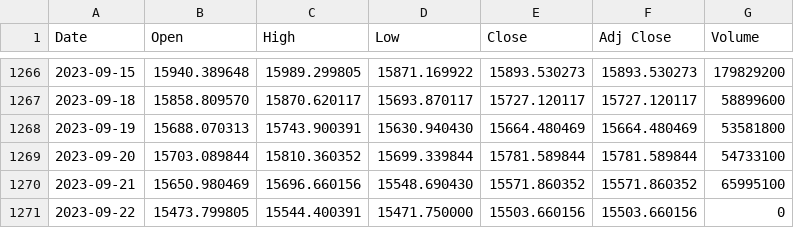
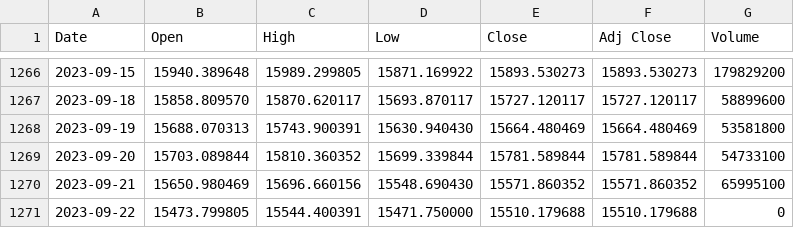
Before and after one commit to bautt/splunk4champions2, a CSV file: src/package/static/gdax_download.csv, drawn as a sheet; only a part is shown, gaps mark what is left out.

```diff
--- a/src/package/static/gdax_download.csv
+++ b/src/package/static/gdax_download.csv
@@ -1270,2 +1270,2 @@ Date,Open,High,Low,Close,Adj Close,Volume
 2023-09-21,15650.980469,15696.660156,15548.690430,15571.860352,15571.860352,65995100
-2023-09-22,15473.799805,15544.400391,15471.750000,15503.660156,15503.660156,0
+2023-09-22,15473.799805,15544.400391,15471.750000,15510.179688,15510.179688,0
```
Also changed, not shown: 1 other file.
